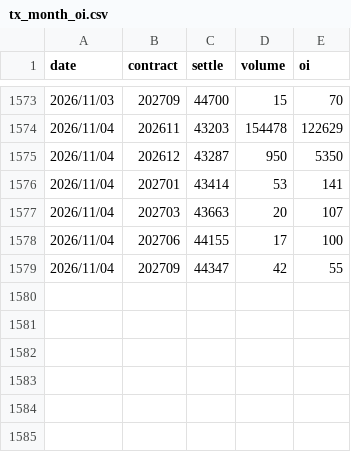
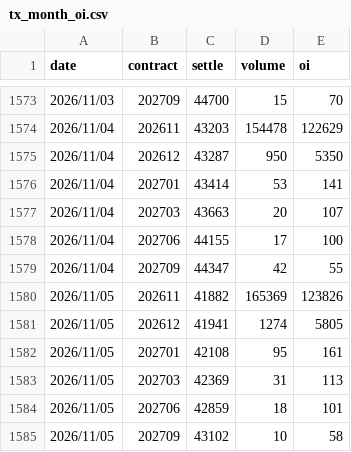
Before and after one commit to uptronyx-debug/taifex-oi-scraper, a CSV file: data/tx_month_oi.csv, drawn as a sheet; only a part is shown, gaps mark what is left out; the diff names each change by its address in the sheet, - before the commit and + after, or states it on an @@ line.

```diff
--- a/data/tx_month_oi.csv
+++ b/data/tx_month_oi.csv
+row 1580: 2026/11/05 | 202611 | 41882 | 165369 | 123826
+row 1581: 2026/11/05 | 202612 | 41941 | 1274 | 5805
+row 1582: 2026/11/05 | 202701 | 42108 | 95 | 161
+row 1583: 2026/11/05 | 202703 | 42369 | 31 | 113
+row 1584: 2026/11/05 | 202706 | 42859 | 18 | 101
+row 1585: 2026/11/05 | 202709 | 43102 | 10 | 58
```
Also changed, not shown: 1 other file.
